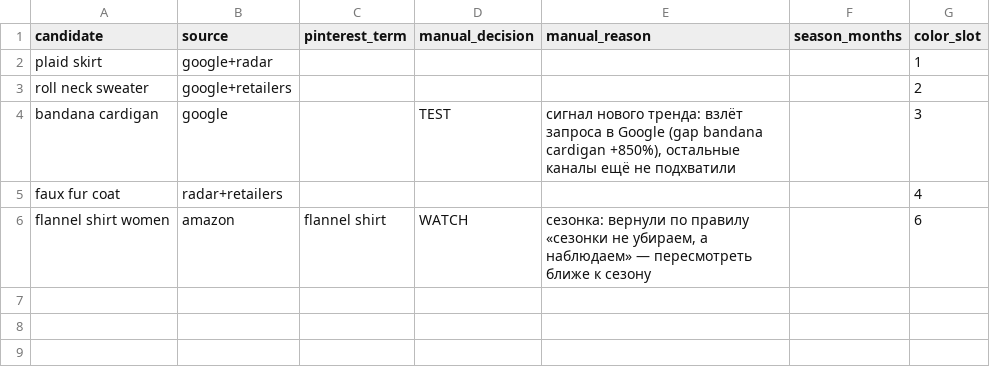
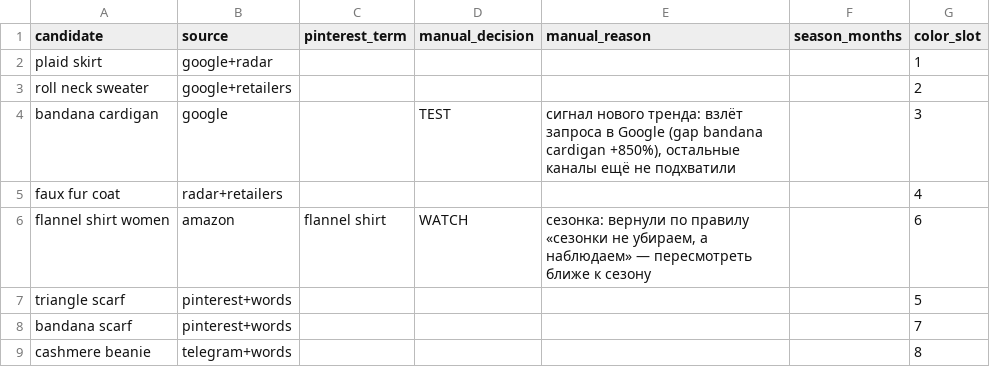
Before and after one commit to viiiitaaaaa/automation-scripts, a CSV file: fashion-trend-radar/config/candidates.csv, drawn as a sheet.

```diff
--- a/fashion-trend-radar/config/candidates.csv
+++ b/fashion-trend-radar/config/candidates.csv
@@ -6 +6,4 @@ faux fur coat,radar+retailers,,,,,4
 flannel shirt women,amazon,flannel shirt,WATCH,"сезонка: вернули по правилу «сезонки не убираем, а наблюдаем» — пересмотреть ближе к сезону",,6
+triangle scarf,pinterest+words,,,,,5
+bandana scarf,pinterest+words,,,,,7
+cashmere beanie,telegram+words,,,,,8
```
Also changed, not shown: 7 other files.
